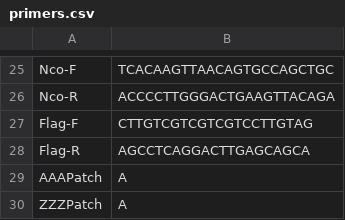
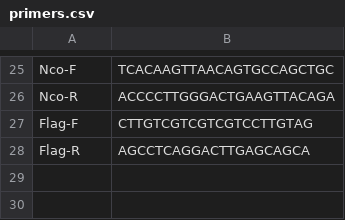
Before and after one commit to zzisavailable/primers_order, a CSV file: primers.csv, drawn as a sheet; only a part is shown, gaps mark what is left out; the diff names each change by its address in the sheet, - before the commit and + after, or states it on an @@ line.

Commit message:
Update primers.csv

```diff
--- a/primers.csv
+++ b/primers.csv
-row 29: AAAPatch | A
-row 30: ZZZPatch | A
```
